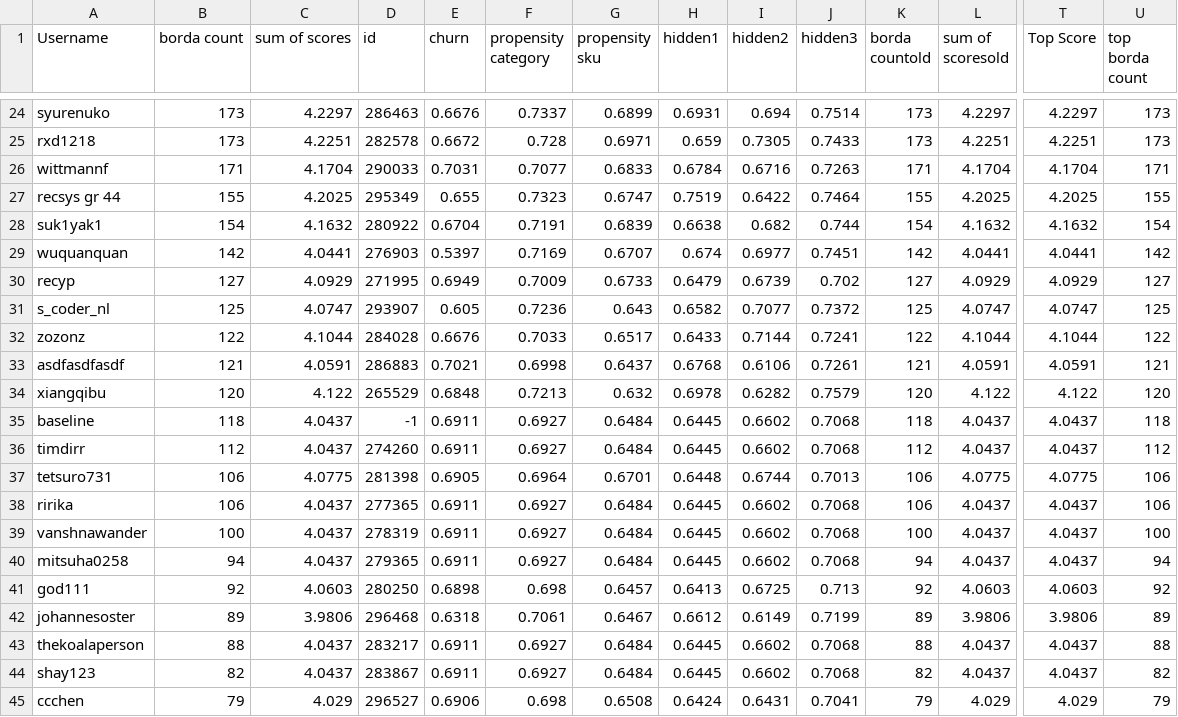
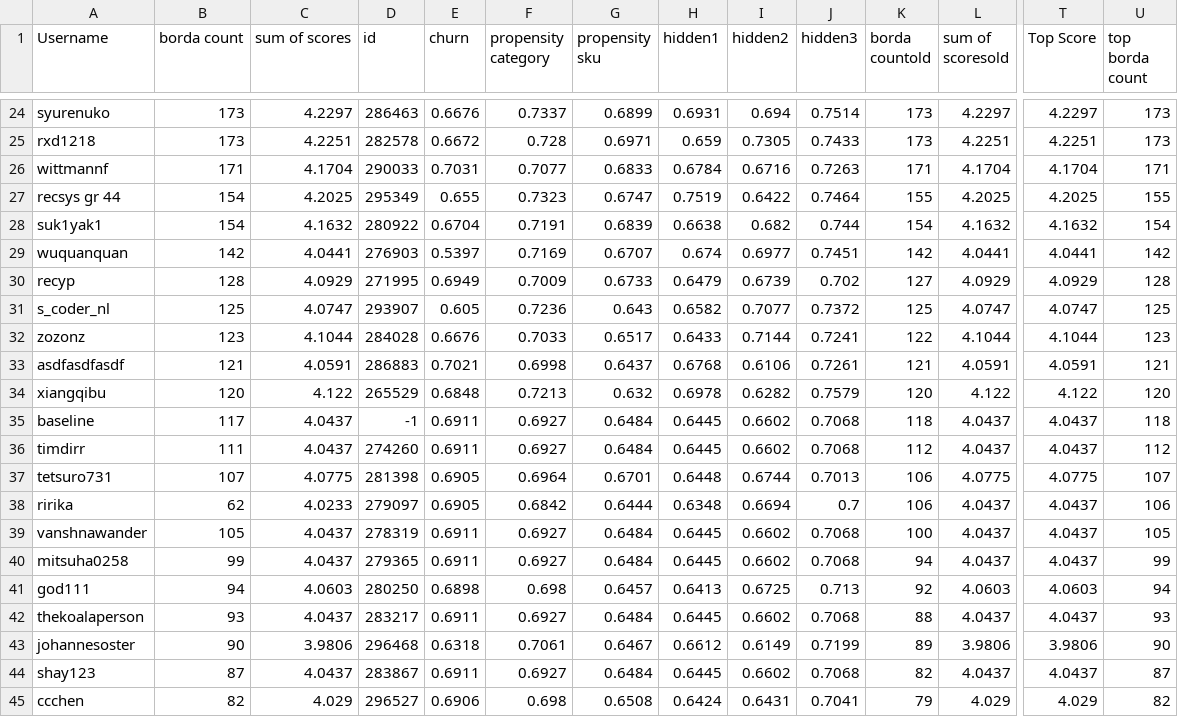
Before and after one commit to WittmannF/meli-challenge-leaderboard, a CSV file: leaderboard/leaderboard_recsys.csv, drawn as a sheet; only a part is shown, gaps mark what is left out; removed rows and columns are numbered as before the commit, all else as after; rows hold the shown columns only; the diff covers the shown part only; the diff names each change by its address in the sheet, - before the commit and + after, or states it on an @@ line.

```diff
--- a/leaderboard/leaderboard_recsys.csv
+++ b/leaderboard/leaderboard_recsys.csv
-B27 (borda count): 155
+B27 (borda count): 154
-B30 (borda count): 127
+B30 (borda count): 128
-U30 (top borda count): 127
+U30 (top borda count): 128
-B32 (borda count): 122
+B32 (borda count): 123
-U32 (top borda count): 122
+U32 (top borda count): 123
-B35 (borda count): 118
+B35 (borda count): 117
-B36 (borda count): 112
+B36 (borda count): 111
-B37 (borda count): 106
+B37 (borda count): 107
-U37 (top borda count): 106
+U37 (top borda count): 107
-B38 (borda count): 106
+B38 (borda count): 62
-C38 (sum of scores): 4.0437
+C38 (sum of scores): 4.0233
-D38 (id): 277365
+D38 (id): 279097
-E38 (churn): 0.6911
+E38 (churn): 0.6905
-F38 (propensity category): 0.6927
+F38 (propensity category): 0.6842
-G38 (propensity sku): 0.6484
+G38 (propensity sku): 0.6444
-H38 (hidden1): 0.6445
+H38 (hidden1): 0.6348
-I38 (hidden2): 0.6602
+I38 (hidden2): 0.6694
-J38 (hidden3): 0.7068
+J38 (hidden3): 0.7
-B39 (borda count): 100
+B39 (borda count): 105
-U39 (top borda count): 100
+U39 (top borda count): 105
-B40 (borda count): 94
+B40 (borda count): 99
-U40 (top borda count): 94
+U40 (top borda count): 99
-B41 (borda count): 92
+B41 (borda count): 94
-U41 (top borda count): 92
+U41 (top borda count): 94
-row 42: johannesoster | 89 | 3.9806 | 296468 | 0.6318 | 0.7061 | 0.6467 | 0.6612 | 0.6149 | 0.7199 | 89 | 3.9806 | 3.9806 | 89
-B42 (borda count): 88
+B42 (borda count): 93
-U42 (top borda count): 88
+U42 (top borda count): 93
+row 43: johannesoster | 90 | 3.9806 | 296468 | 0.6318 | 0.7061 | 0.6467 | 0.6612 | 0.6149 | 0.7199 | 89 | 3.9806 | 3.9806 | 90
-B44 (borda count): 82
+B44 (borda count): 87
-U44 (top borda count): 82
+U44 (top borda count): 87
-B45 (borda count): 79
+B45 (borda count): 82
-U45 (top borda count): 79
+U45 (top borda count): 82
```
Also changed, not shown: 1 added row, 1 removed row and 27 edited cells elsewhere in this file.
